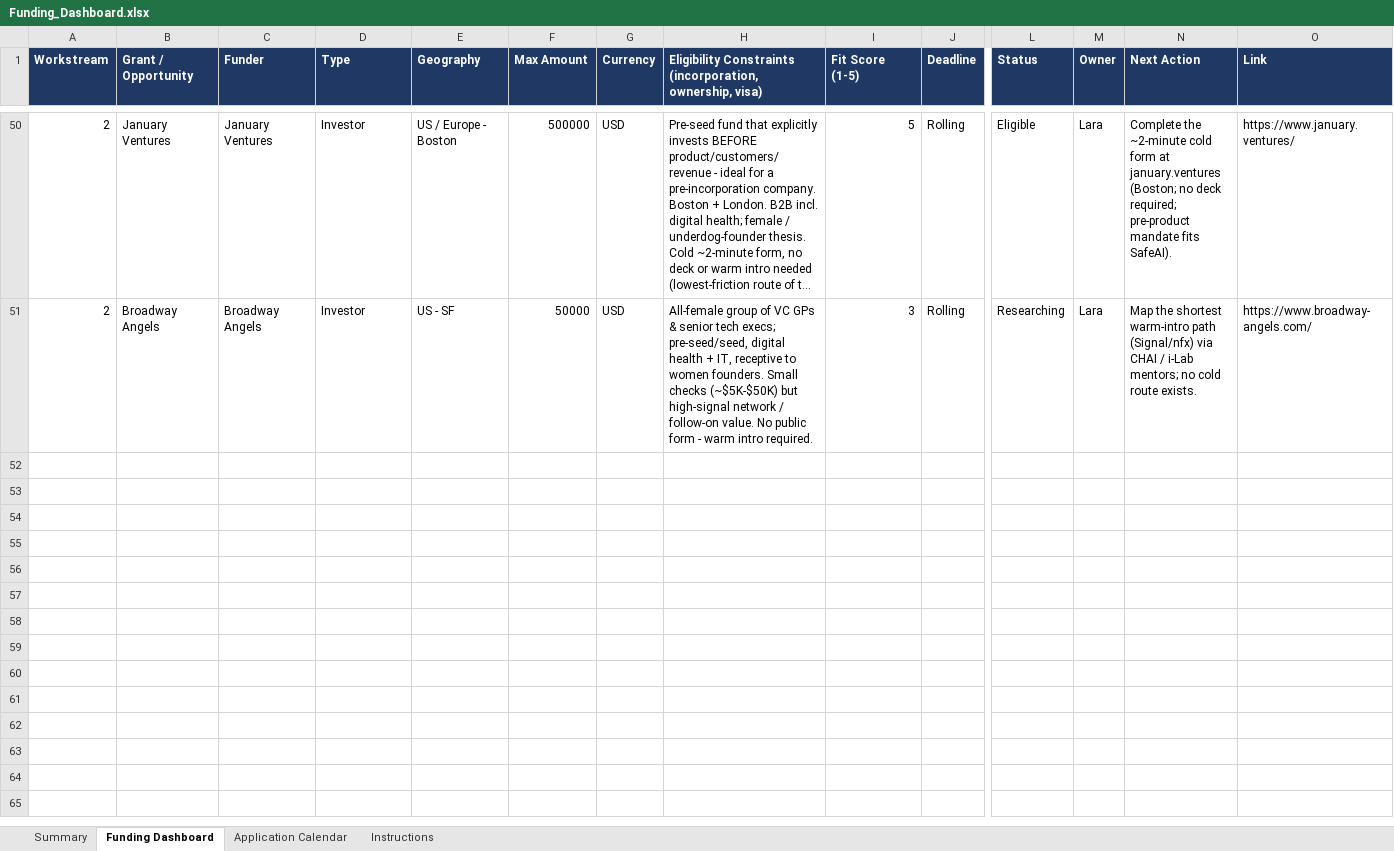
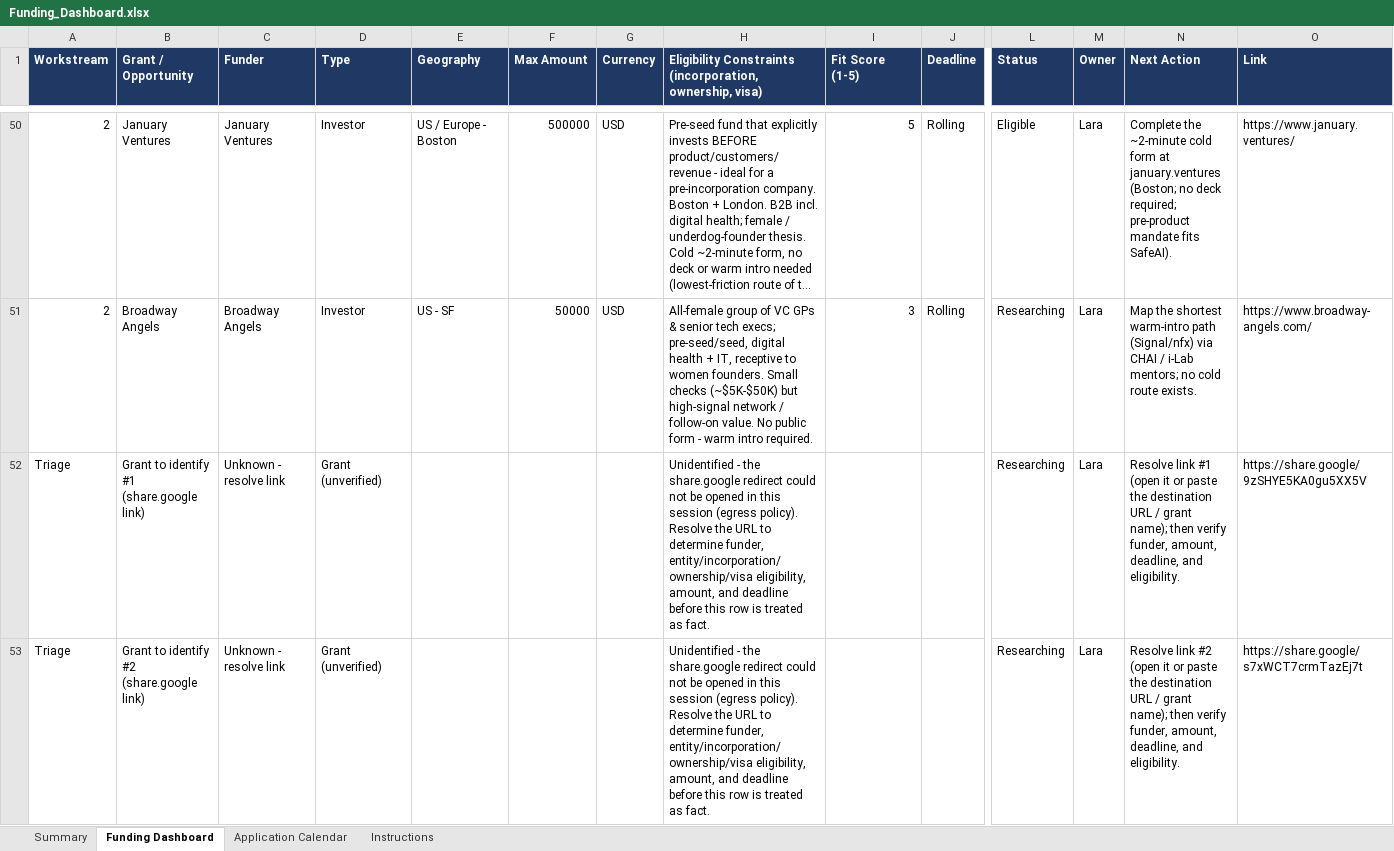
Before and after one commit to lalini1991/bst209-final-project, an Excel workbook: Funding_Dashboard.xlsx, sheet Funding Dashboard, drawn as a sheet; only a part is shown, gaps mark what is left out; long unchanged cells end in …; values as stored, in another font and other column widths than the file's, no borders; rows hold the shown columns only; the diff covers the shown part only; the diff names each change by its address in the sheet, - before the commit and + after, or states it on an @@ line.

```diff
--- a/Funding_Dashboard.xlsx (sheet Funding Dashboard)
+++ b/Funding_Dashboard.xlsx (sheet Funding Dashboard)
+row 52: Triage | Grant to identify #1 (share.google link) | Unknown - resolve link | Grant (unverified) |  |  |  | Unidentified - the share.google redirect could not be opened in this session (egress policy). Resolve the URL to determine funder, entity/incorporation/ownership/visa eligibility, amount, and deadline before this row is treated as fact. |  |  | Researching | Lara | Resolve link #1 (open it or paste the destination URL / grant name); then verify funder, amount, deadline, and eligibility. | https://share.google/9zSHYE5KA0gu5XX5V
+row 53: Triage | Grant to identify #2 (share.google link) | Unknown - resolve link | Grant (unverified) |  |  |  | Unidentified - the share.google redirect could not be opened in this session (egress policy). Resolve the URL to determine funder, entity/incorporation/ownership/visa eligibility, amount, and deadline before this row is treated as fact. |  |  | Researching | Lara | Resolve link #2 (open it or paste the destination URL / grant name); then verify funder, amount, deadline, and eligibility. | https://share.google/s7xWCT7crmTazEj7t
```
Also changed, not shown: 6 added rows elsewhere in this sheet, sheet Summary, 2 other files.
